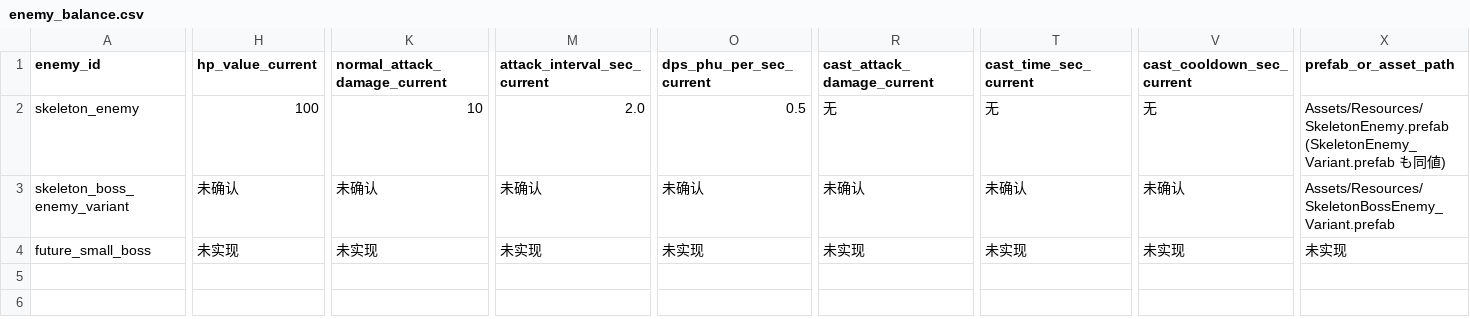
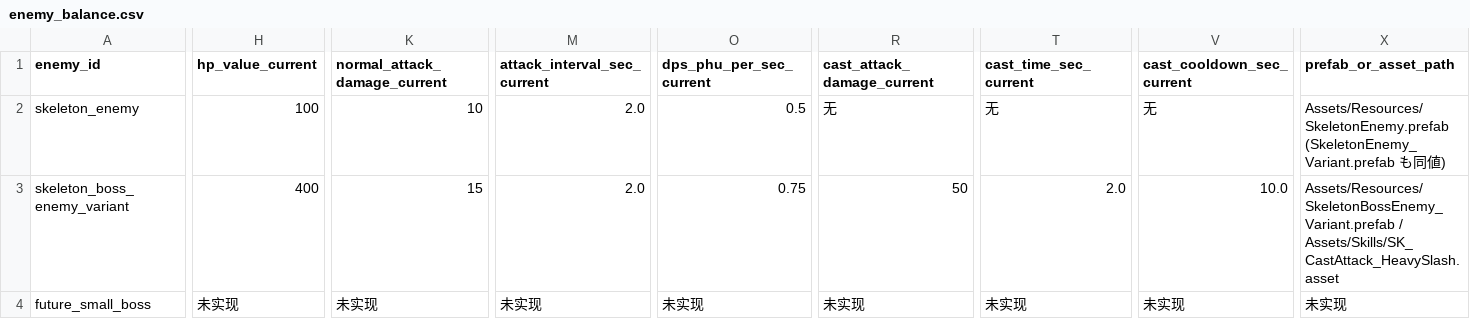
Before and after one commit to ryuka-dev/syuupresentationproject, a CSV file: BalanceTables/enemy_balance.csv, drawn as a sheet; only a part is shown, gaps mark what is left out; the diff covers the shown part only; the diff names each change by its address in the sheet, - before the commit and + after, or states it on an @@ line.

```diff
--- a/BalanceTables/enemy_balance.csv
+++ b/BalanceTables/enemy_balance.csv
-H3 (hp_value_current): 未确认
+H3 (hp_value_current): 400
-K3 (normal_attack_damage_current): 未确认
+K3 (normal_attack_damage_current): 15
-M3 (attack_interval_sec_current): 未确认
+M3 (attack_interval_sec_current): 2.0
-O3 (dps_phu_per_sec_current): 未确认
+O3 (dps_phu_per_sec_current): 0.75
-R3 (cast_attack_damage_current): 未确认
+R3 (cast_attack_damage_current): 50
-T3 (cast_time_sec_current): 未确认
+T3 (cast_time_sec_current): 2.0
-V3 (cast_cooldown_sec_current): 未确认
+V3 (cast_cooldown_sec_current): 10.0
-X3 (prefab_or_asset_path): Assets/Resources/SkeletonBossEnemy_Variant.prefab
+X3 (prefab_or_asset_path): Assets/Resources/SkeletonBossEnemy_Variant.prefab / Assets/Skills/SK_CastAttack_HeavySlash.asset
```
Also changed, not shown: 2 edited cells elsewhere in this file, 5 other files.
